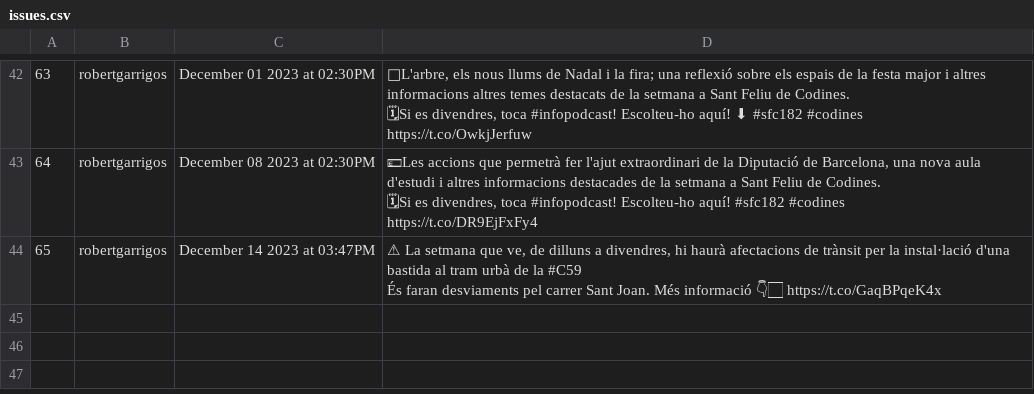
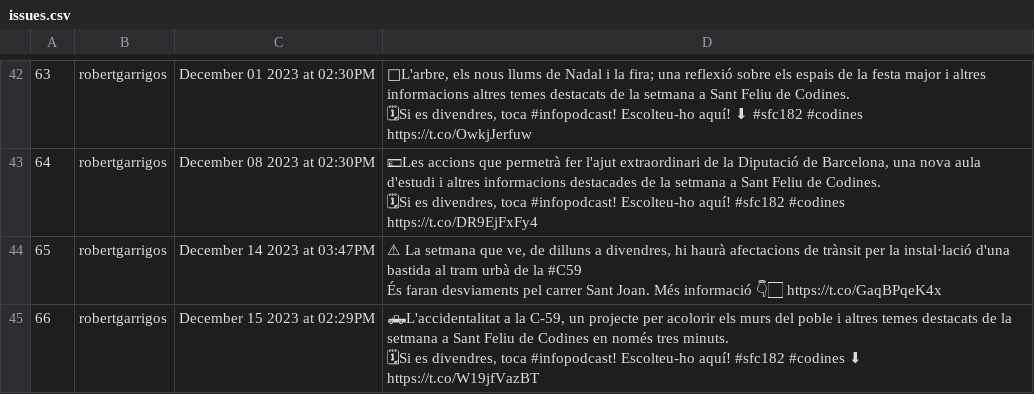
Before and after one commit to Ona-Codinenca/Entrades_twitter, a CSV file: issues.csv, drawn as a sheet; only a part is shown, gaps mark what is left out; ↵ is a line break in a cell; the diff names each change by its address in the sheet, - before the commit and + after, or states it on an @@ line.

```diff
--- a/issues.csv
+++ b/issues.csv
+row 45: 66 | robertgarrigos | December 15 2023 at 02:29PM | 🛻L'accidentalitat a la C-59, un projecte per acolorir els murs del poble i altres temes destacats de la setmana a Sant Feliu de Codines en només tres minuts. ↵ 🗓Si es divendres, toca #infopodcast! Escolteu-ho aquí! #sfc182 #codines ⬇ ↵ https://t.co/W19jfVazBT
```
